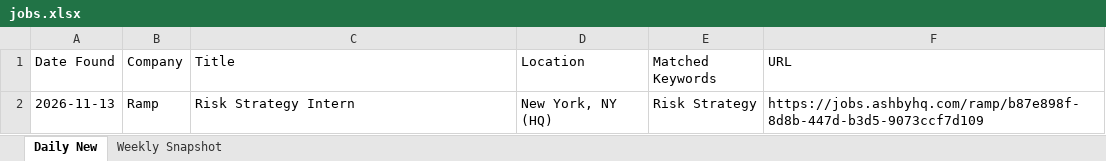
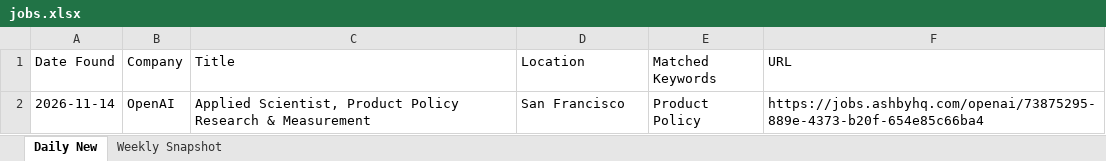
Before and after one commit to Aaradhyaa717/JobAgent, an Excel workbook: data/jobs.xlsx, sheet Daily New, drawn as a sheet; values as stored, in another font and other column widths than the file's, no borders; removed rows and columns are numbered as before the commit, all else as after; the diff names each change by its address in the sheet, - before the commit and + after, or states it on an @@ line.

```diff
--- a/data/jobs.xlsx (sheet Daily New)
+++ b/data/jobs.xlsx (sheet Daily New)
-row 2: 2026-11-13 | Ramp | Risk Strategy Intern | New York, NY (HQ) | Risk Strategy | https://jobs.ashbyhq.com/ramp/b87e898f-8d8b-447d-b3d5-9073ccf7d109
+row 2: 2026-11-14 | OpenAI | Applied Scientist, Product Policy Research & Measurement | San Francisco | Product Policy | https://jobs.ashbyhq.com/openai/73875295-889e-4373-b20f-654e85c66ba4
```
Also changed, not shown: 1 other file.
